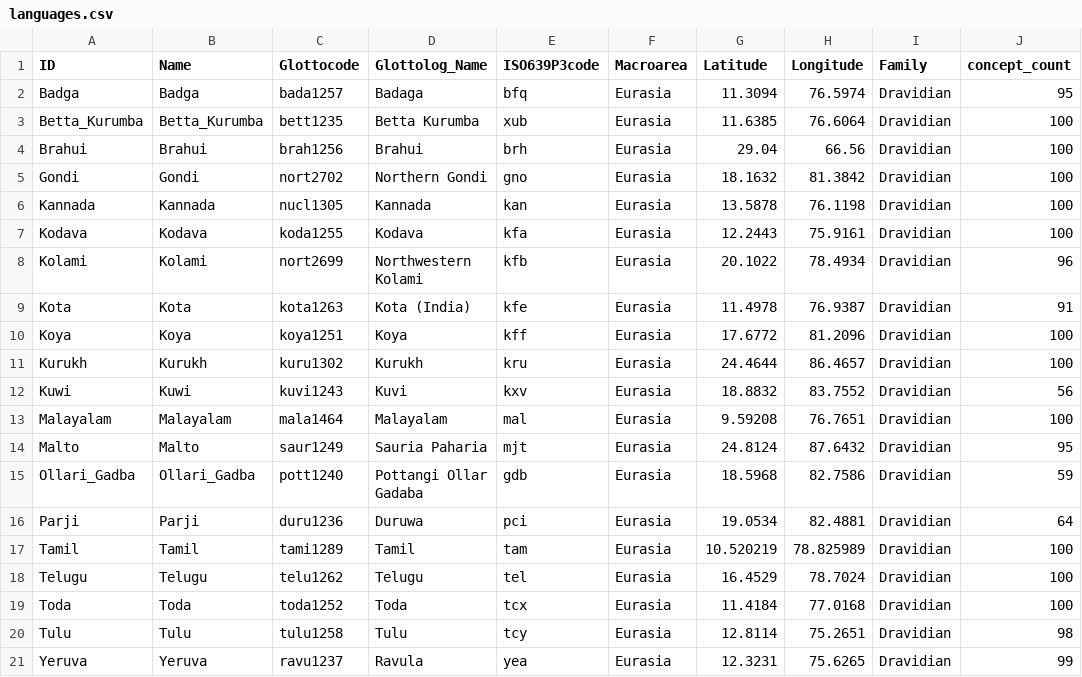
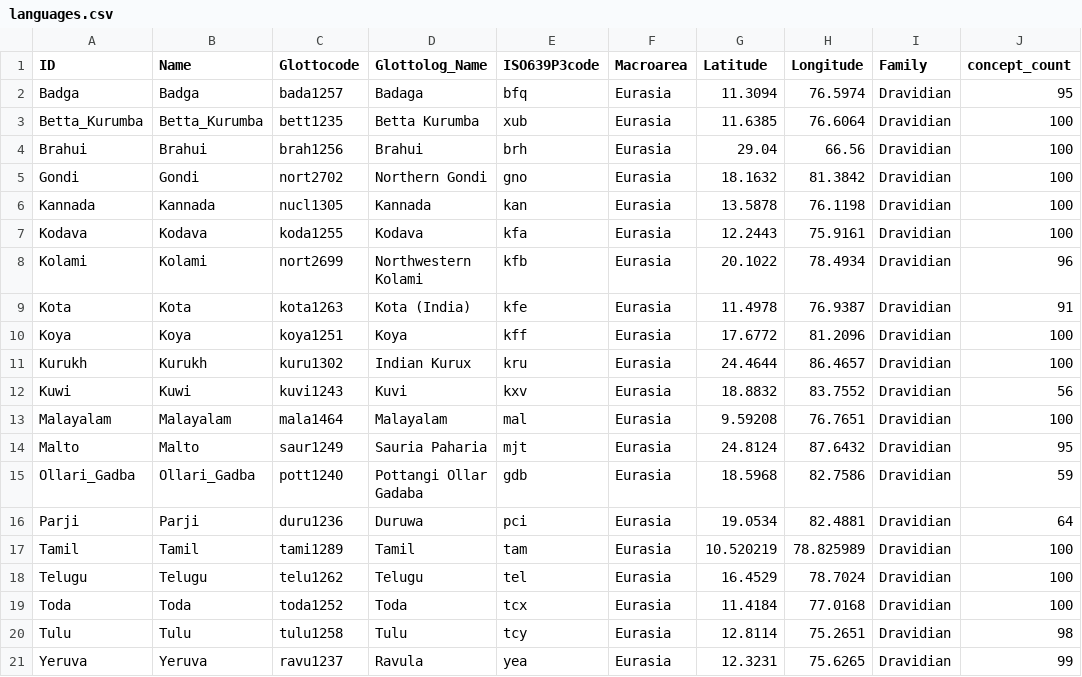
Before and after one commit to lexibank/dravlex, a CSV file: cldf/languages.csv, drawn as a sheet; only a part is shown; the diff names each change by its address in the sheet, - before the commit and + after, or states it on an @@ line.

```diff
--- a/cldf/languages.csv
+++ b/cldf/languages.csv
-D11 (Glottolog_Name): Kurukh
+D11 (Glottolog_Name): Indian Kurux
```
Also changed, not shown: 5 other files.
